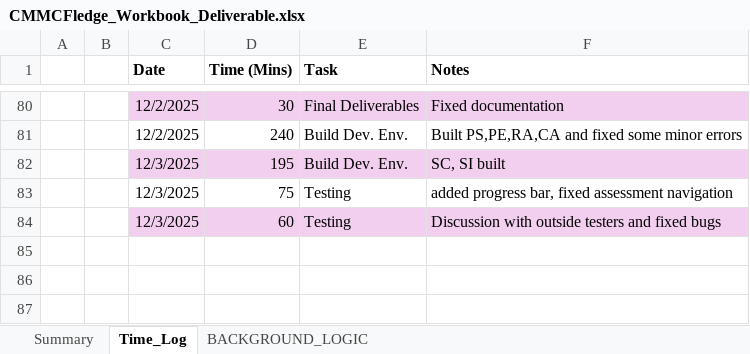
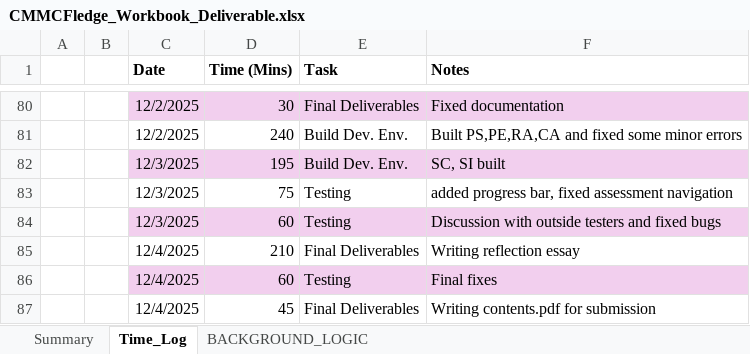
Before and after one commit to cmcfarren23/CMMCFledge, an Excel workbook: 03_Deliverables/CMMCFledge_Workbook_Deliverable.xlsx, sheet Time_Log, drawn as a sheet; only a part is shown, gaps mark what is left out; values as stored, in another font and other column widths than the file's, no borders; table styles not drawn; the diff names each change by its address in the sheet, - before the commit and + after, or states it on an @@ line.

```diff
--- a/03_Deliverables/CMMCFledge_Workbook_Deliverable.xlsx (sheet Time_Log)
+++ b/03_Deliverables/CMMCFledge_Workbook_Deliverable.xlsx (sheet Time_Log)
+row 85:  |  | 12/4/2025 | 210 | Final Deliverables | Writing reflection essay
+row 86:  |  | 12/4/2025 | 60 | Testing | Final fixes
+row 87:  |  | 12/4/2025 | 45 | Final Deliverables | Writing contents.pdf for submission
```
Also changed, not shown: sheet BACKGROUND_LOGIC, sheet Summary, charts or pictures, 02_WorkingDocs/CMMCFledge_Workbook.xlsx, 10 other files.
